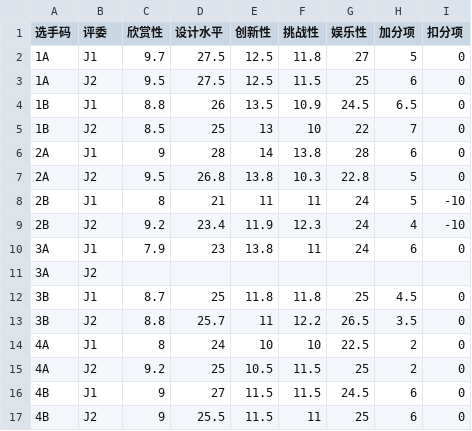
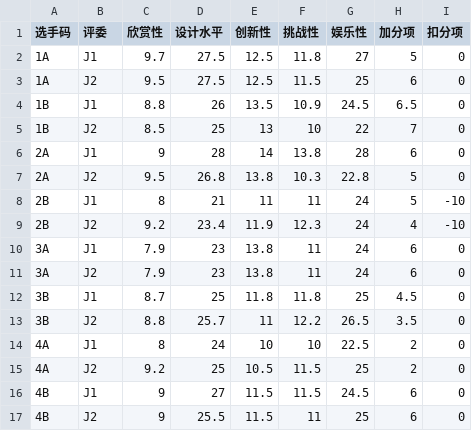
Before and after one commit to MarioForeverCommunity/MWCup-Site, a CSV file: public/data/rounds/2016Q1.csv, drawn as a sheet.

```diff
--- a/public/data/rounds/2016Q1.csv
+++ b/public/data/rounds/2016Q1.csv
@@ -10,3 +10,3 @@
 3A,J1,7.9,23,13.8,11,24,6,0
-3A,J2,,,,,,,
+3A,J2,7.9,23,13.8,11,24,6,0
 3B,J1,8.7,25,11.8,11.8,25,4.5,0
```
Also changed, not shown: public/data/rounds/2016Q2.csv, public/data/rounds/2016S2.csv, 11 other files.
